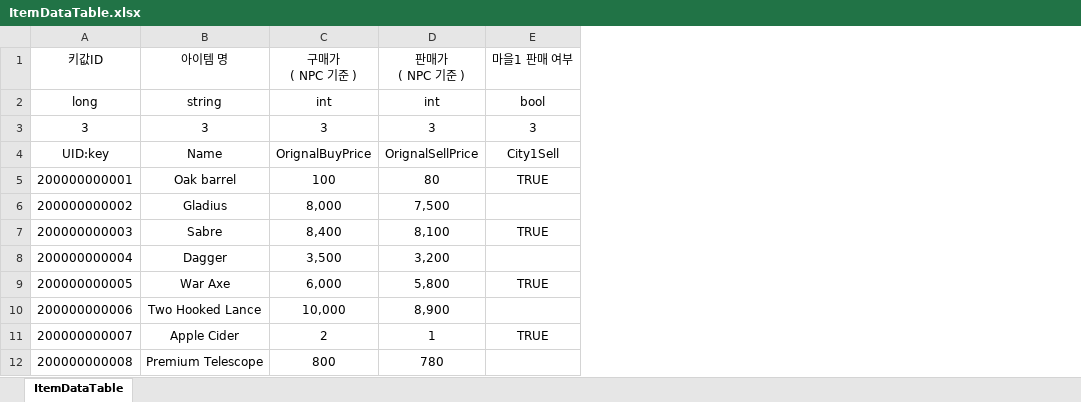
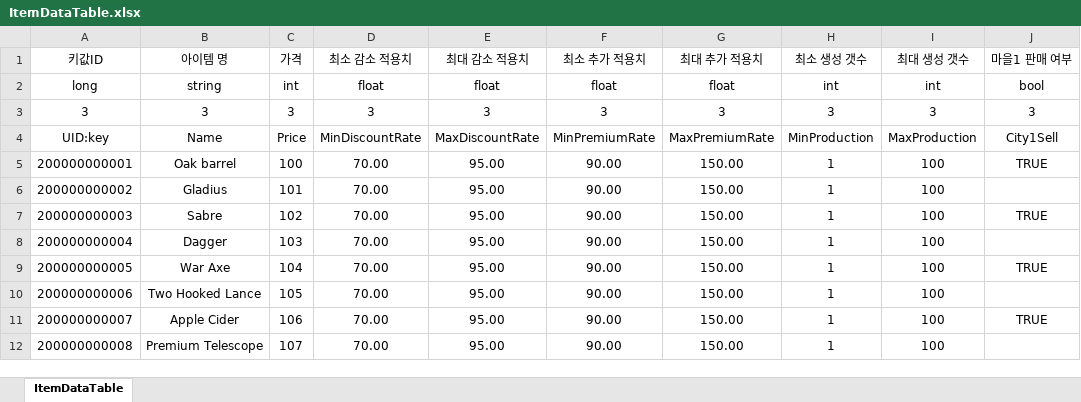
Before and after one commit to EveJiwoo/Filab, an Excel workbook: Assets/Excel/ItemDataTable.xlsx, sheet ItemDataTable, drawn as a sheet; only a part is shown; values as stored, in another font and other column widths than the file's, no borders; removed rows and columns are numbered as before the commit, all else as after; the diff names each change by its address in the sheet, - before the commit and + after, or states it on an @@ line.

```diff
--- a/Assets/Excel/ItemDataTable.xlsx (sheet ItemDataTable)
+++ b/Assets/Excel/ItemDataTable.xlsx (sheet ItemDataTable)
-column C (구매가 ( NPC 기준 )), rows 2-12: int | 3 | OrignalBuyPrice | 100 | 8,000 | 8,400 | 3,500 | 6,000 | 10,000 | 2 | 800
-column D (판매가 ( NPC 기준 )), rows 2-12: int | 3 | OrignalSellPrice | 80 | 7,500 | 8,100 | 3,200 | 5,800 | 8,900 | 1 | 780
+column C (가격), rows 2-12: int | 3 | Price | 100 | 101 | 102 | 103 | 104 | 105 | 106 | 107
+column D (최소 감소 적용치), rows 2-12: float | 3 | MinDiscountRate | 70.00 | 70.00 | 70.00 | 70.00 | 70.00 | 70.00 | 70.00 | 70.00
+column E (최대 감소 적용치), rows 2-12: float | 3 | MaxDiscountRate | 95.00 | 95.00 | 95.00 | 95.00 | 95.00 | 95.00 | 95.00 | 95.00
+column F (최소 추가 적용치), rows 2-12: float | 3 | MinPremiumRate | 90.00 | 90.00 | 90.00 | 90.00 | 90.00 | 90.00 | 90.00 | 90.00
+column G (최대 추가 적용치), rows 2-12: float | 3 | MaxPremiumRate | 150.00 | 150.00 | 150.00 | 150.00 | 150.00 | 150.00 | 150.00 | 150.00
+column H (최소 생성 갯수), rows 2-12: int | 3 | MinProduction | 1 | 1 | 1 | 1 | 1 | 1 | 1 | 1
+column I (최대 생성 갯수), rows 2-12: int | 3 | MaxProduction | 100 | 100 | 100 | 100 | 100 | 100 | 100 | 100
```
Also changed, not shown: 8 other files.
